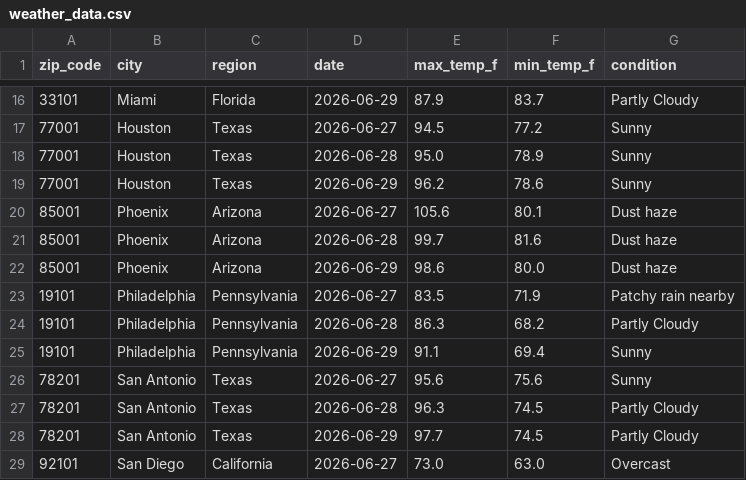
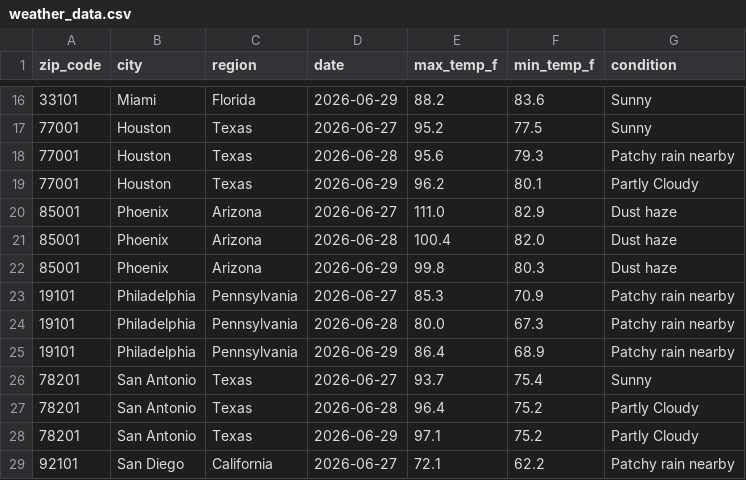
Before and after one commit to djain2905/weather-api-pipeline, a CSV file: weather_data.csv, drawn as a sheet; only a part is shown, gaps mark what is left out; the diff covers the shown part only.

```diff
--- a/weather_data.csv
+++ b/weather_data.csv
@@ -16,14 +16,14 @@ zip_code,city,region,date,max_temp_f,min_temp_f,condition
-33101,Miami,Florida,2026-06-29,87.9,83.7,Partly Cloudy
-77001,Houston,Texas,2026-06-27,94.5,77.2,Sunny
-77001,Houston,Texas,2026-06-28,95.0,78.9,Sunny
-77001,Houston,Texas,2026-06-29,96.2,78.6,Sunny
-85001,Phoenix,Arizona,2026-06-27,105.6,80.1,Dust haze
-85001,Phoenix,Arizona,2026-06-28,99.7,81.6,Dust haze
-85001,Phoenix,Arizona,2026-06-29,98.6,80.0,Dust haze
-19101,Philadelphia,Pennsylvania,2026-06-27,83.5,71.9,Patchy rain nearby
-19101,Philadelphia,Pennsylvania,2026-06-28,86.3,68.2,Partly Cloudy
-19101,Philadelphia,Pennsylvania,2026-06-29,91.1,69.4,Sunny
-78201,San Antonio,Texas,2026-06-27,95.6,75.6,Sunny
-78201,San Antonio,Texas,2026-06-28,96.3,74.5,Partly Cloudy
-78201,San Antonio,Texas,2026-06-29,97.7,74.5,Partly Cloudy
-92101,San Diego,California,2026-06-27,73.0,63.0,Overcast
+33101,Miami,Florida,2026-06-29,88.2,83.6,Sunny
+77001,Houston,Texas,2026-06-27,95.2,77.5,Sunny
+77001,Houston,Texas,2026-06-28,95.6,79.3,Patchy rain nearby
+77001,Houston,Texas,2026-06-29,96.2,80.1,Partly Cloudy
+85001,Phoenix,Arizona,2026-06-27,111.0,82.9,Dust haze
+85001,Phoenix,Arizona,2026-06-28,100.4,82.0,Dust haze
+85001,Phoenix,Arizona,2026-06-29,99.8,80.3,Dust haze
+19101,Philadelphia,Pennsylvania,2026-06-27,85.3,70.9,Patchy rain nearby
+19101,Philadelphia,Pennsylvania,2026-06-28,80.0,67.3,Patchy rain nearby
+19101,Philadelphia,Pennsylvania,2026-06-29,86.4,68.9,Patchy rain nearby
+78201,San Antonio,Texas,2026-06-27,93.7,75.4,Sunny
+78201,San Antonio,Texas,2026-06-28,96.4,75.2,Partly Cloudy
+78201,San Antonio,Texas,2026-06-29,97.1,75.2,Partly Cloudy
+92101,San Diego,California,2026-06-27,72.1,62.2,Patchy rain nearby
```
Also changed, not shown: 100 edited cells elsewhere in this file.
